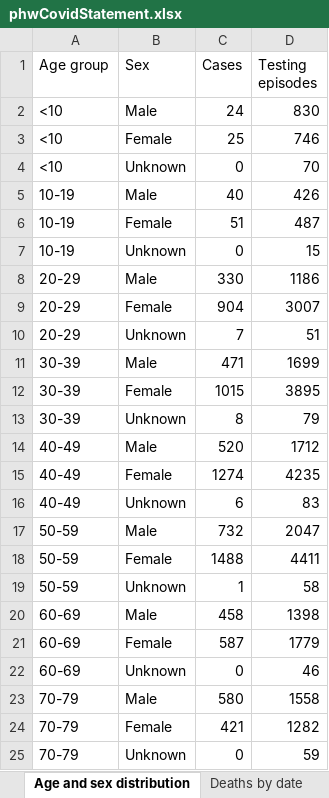
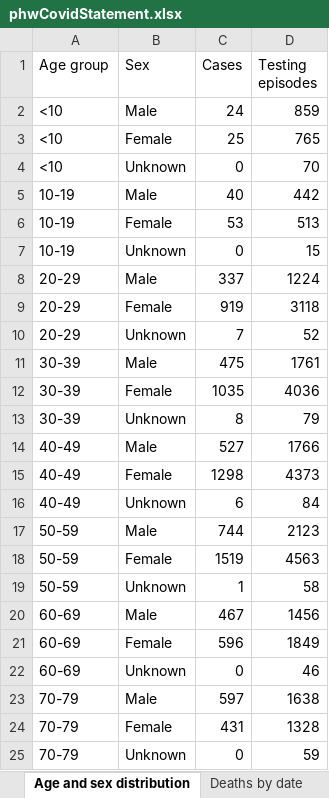
Before and after one commit to DynamicGenetics/COVID-19-Community-Response, an Excel workbook: backend/data/raw/phwCovidStatement.xlsx, sheet Age and sex distribution, drawn as a sheet; only a part is shown; values as stored, in another font and other column widths than the file's, no borders; the diff covers the shown part only; the diff names each change by its address in the sheet, - before the commit and + after, or states it on an @@ line.

```diff
--- a/backend/data/raw/phwCovidStatement.xlsx (sheet Age and sex distribution)
+++ b/backend/data/raw/phwCovidStatement.xlsx (sheet Age and sex distribution)
-D2 (Testing episodes): 830
+D2 (Testing episodes): 859
-D3 (Testing episodes): 746
+D3 (Testing episodes): 765
-D5 (Testing episodes): 426
+D5 (Testing episodes): 442
-C6 (Cases): 51
+C6 (Cases): 53
-D6 (Testing episodes): 487
+D6 (Testing episodes): 513
-C8 (Cases): 330
+C8 (Cases): 337
-D8 (Testing episodes): 1186
+D8 (Testing episodes): 1224
-C9 (Cases): 904
+C9 (Cases): 919
-D9 (Testing episodes): 3007
+D9 (Testing episodes): 3118
-D10 (Testing episodes): 51
+D10 (Testing episodes): 52
-C11 (Cases): 471
+C11 (Cases): 475
-D11 (Testing episodes): 1699
+D11 (Testing episodes): 1761
-C12 (Cases): 1015
+C12 (Cases): 1035
-D12 (Testing episodes): 3895
+D12 (Testing episodes): 4036
-C14 (Cases): 520
+C14 (Cases): 527
-D14 (Testing episodes): 1712
+D14 (Testing episodes): 1766
-C15 (Cases): 1274
+C15 (Cases): 1298
-D15 (Testing episodes): 4235
+D15 (Testing episodes): 4373
-D16 (Testing episodes): 83
+D16 (Testing episodes): 84
-C17 (Cases): 732
+C17 (Cases): 744
-D17 (Testing episodes): 2047
+D17 (Testing episodes): 2123
-C18 (Cases): 1488
+C18 (Cases): 1519
-D18 (Testing episodes): 4411
+D18 (Testing episodes): 4563
-C20 (Cases): 458
+C20 (Cases): 467
-D20 (Testing episodes): 1398
+D20 (Testing episodes): 1456
-C21 (Cases): 587
+C21 (Cases): 596
-D21 (Testing episodes): 1779
+D21 (Testing episodes): 1849
-C23 (Cases): 580
+C23 (Cases): 597
-D23 (Testing episodes): 1558
+D23 (Testing episodes): 1638
-C24 (Cases): 421
+C24 (Cases): 431
-D24 (Testing episodes): 1282
+D24 (Testing episodes): 1328
```
Also changed, not shown: 10 edited cells elsewhere in this sheet, sheet Tests by specimen date, sheet Deaths by date, sheet Deaths by LHB, sheet Contents, 12 other files.
